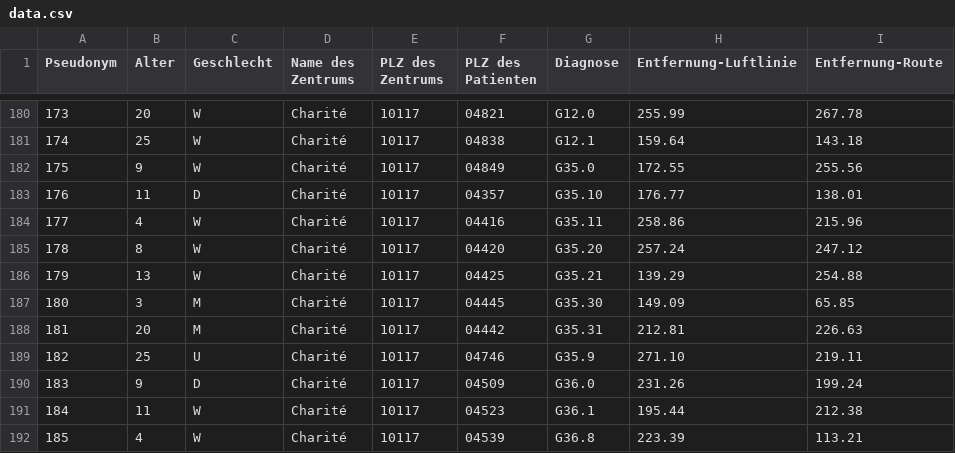
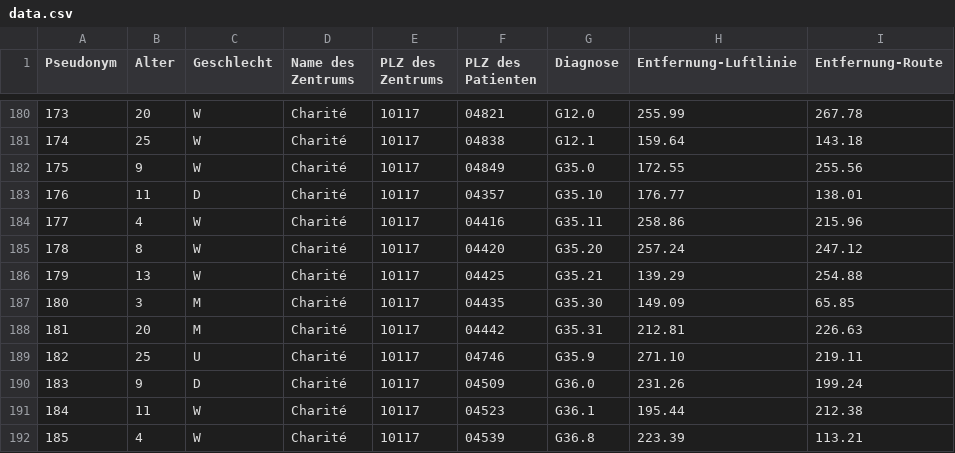
Before and after one commit to medizininformatik-initiative/usecase-cord-support, a CSV file: Hackathon/Team3_Aggregation/config/data.csv, drawn as a sheet; only a part is shown, gaps mark what is left out; the diff covers the shown part only.

```diff
--- a/Hackathon/Team3_Aggregation/config/data.csv
+++ b/Hackathon/Team3_Aggregation/config/data.csv
@@ -186,3 +186,3 @@ Pseudonym;Alter;Geschlecht;Name des Zentrums;PLZ des Zentrums;PLZ des Patienten;
 179;13;W;Charité;10117;04425 ;G35.21;139.29;254.88
-180;3;M;Charité;10117;04445 ;G35.30;149.09;65.85
+180;3;M;Charité;10117;04435 ;G35.30;149.09;65.85
 181;20;M;Charité;10117;04442 ;G35.31;212.81;226.63
```
Also changed, not shown: 5 edited cells elsewhere in this file, 7 other files.
